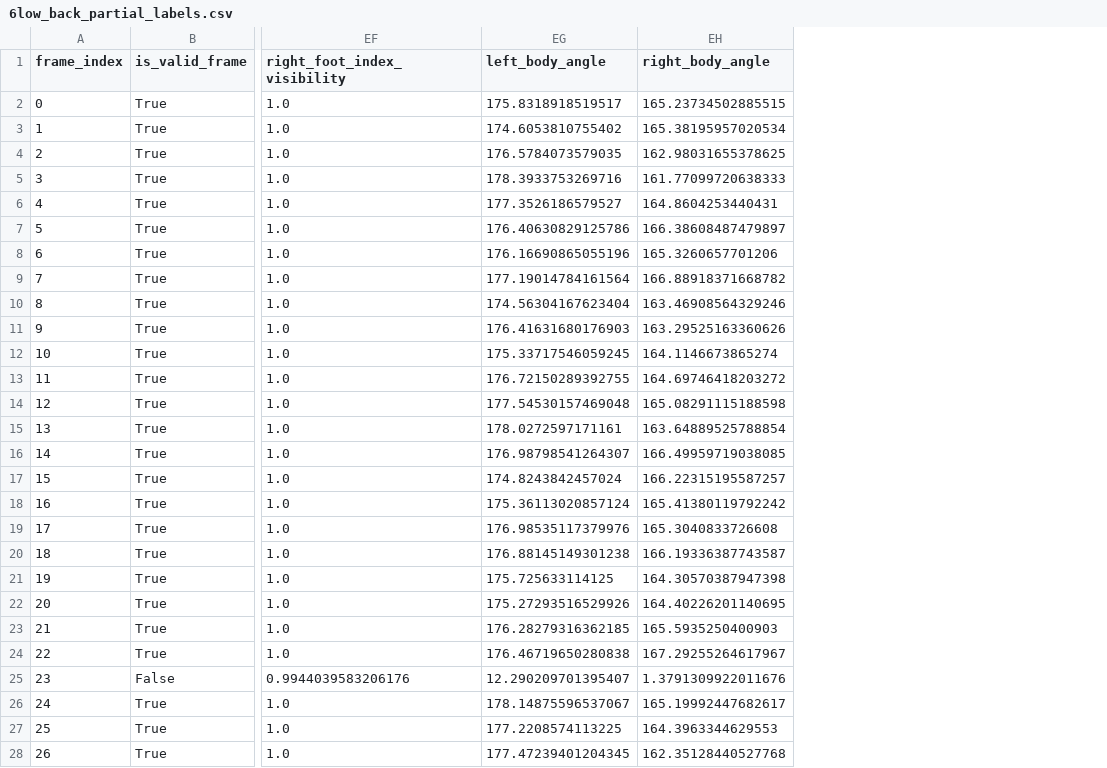
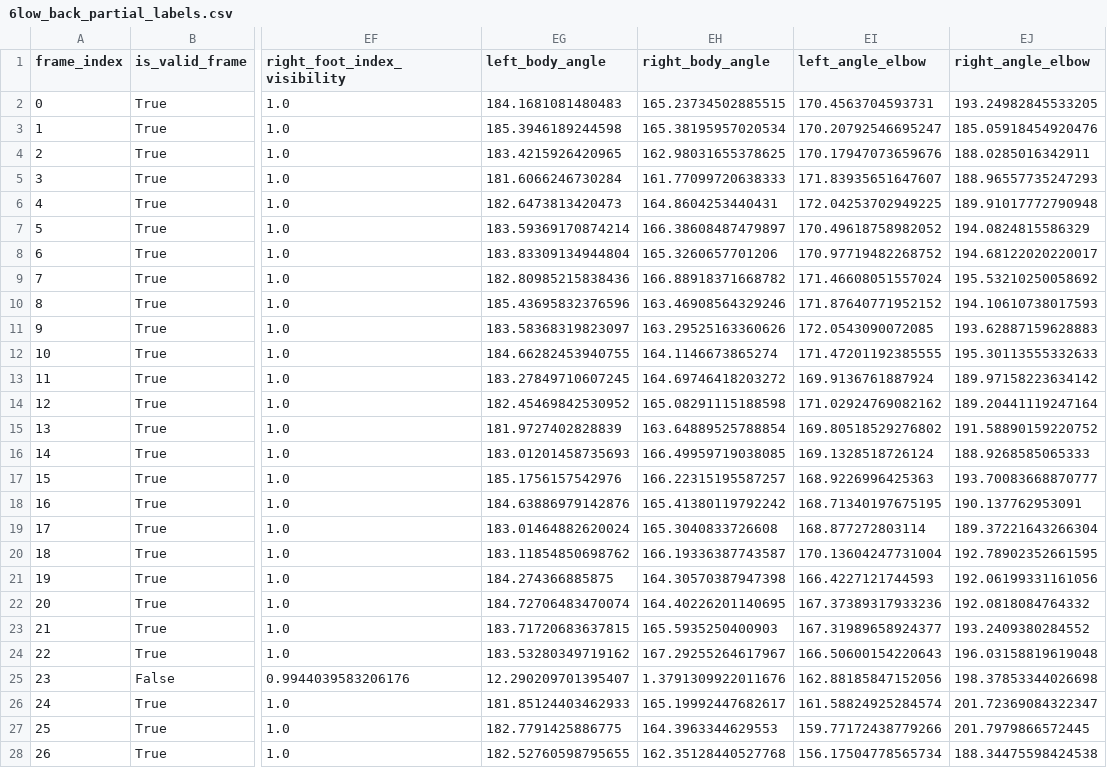
Before and after one commit to doronvin26/project1-A-eye-trainer, a CSV file: data/6low_back_partial_labels.csv, drawn as a sheet; only a part is shown, gaps mark what is left out; the diff covers the shown part only; the diff names each change by its address in the sheet, - before the commit and + after, or states it on an @@ line.

```diff
--- a/data/6low_back_partial_labels.csv
+++ b/data/6low_back_partial_labels.csv
+column EI (left_angle_elbow), rows 2-28: 170.4563704593731 | 170.20792546695247 | 170.17947073659676 | 171.83935651647607 | 172.04253702949225 | 170.49618758982052 | 170.97719482268752 | 171.46608051557024 | 171.87640771952152 | 172.0543090072085 | 171.47201192385555 | 169.9136761887924 | 171.02924769082162 | 169.80518529276802 | 169.1328518726124 | 168.9226996425363 | 168.71340197675195 | 168.877272803114 | 170.13604247731004 | 166.4227121744593 | 167.37389317933236 | 167.31989658924377 | 166.50600154220643 | 162.88185847152056 | 161.58824925284574 | 159.77172438779266 | 156.17504778565734
+column EJ (right_angle_elbow), rows 2-28: 193.24982845533205 | 185.05918454920476 | 188.0285016342911 | 188.96557735247293 | 189.91017772790948 | 194.0824815586329 | 194.68122020220017 | 195.53210250058692 | 194.10610738017593 | 193.62887159628883 | 195.30113555332633 | 189.97158223634142 | 189.20441119247164 | 191.58890159220752 | 188.9268585065333 | 193.70083668870777 | 190.137762953091 | 189.37221643266304 | 192.78902352661595 | 192.06199331161056 | 192.0818084764332 | 193.2409380284552 | 196.03158819619048 | 198.37853344026698 | 201.72369084322347 | 201.7979866572445 | 188.34475598424538
-EG2 (left_body_angle): 175.8318918519517
+EG2 (left_body_angle): 184.1681081480483
-EG3 (left_body_angle): 174.6053810755402
+EG3 (left_body_angle): 185.3946189244598
-EG4 (left_body_angle): 176.5784073579035
+EG4 (left_body_angle): 183.4215926420965
-EG5 (left_body_angle): 178.3933753269716
+EG5 (left_body_angle): 181.6066246730284
-EG6 (left_body_angle): 177.3526186579527
+EG6 (left_body_angle): 182.6473813420473
-EG7 (left_body_angle): 176.40630829125786
+EG7 (left_body_angle): 183.59369170874214
-EG8 (left_body_angle): 176.16690865055196
+EG8 (left_body_angle): 183.83309134944804
-EG9 (left_body_angle): 177.19014784161564
+EG9 (left_body_angle): 182.80985215838436
-EG10 (left_body_angle): 174.56304167623404
+EG10 (left_body_angle): 185.43695832376596
-EG11 (left_body_angle): 176.41631680176903
+EG11 (left_body_angle): 183.58368319823097
-EG12 (left_body_angle): 175.33717546059245
+EG12 (left_body_angle): 184.66282453940755
-EG13 (left_body_angle): 176.72150289392755
+EG13 (left_body_angle): 183.27849710607245
-EG14 (left_body_angle): 177.54530157469048
+EG14 (left_body_angle): 182.45469842530952
-EG15 (left_body_angle): 178.0272597171161
+EG15 (left_body_angle): 181.9727402828839
-EG16 (left_body_angle): 176.98798541264307
+EG16 (left_body_angle): 183.01201458735693
-EG17 (left_body_angle): 174.8243842457024
+EG17 (left_body_angle): 185.1756157542976
-EG18 (left_body_angle): 175.36113020857124
+EG18 (left_body_angle): 184.63886979142876
-EG19 (left_body_angle): 176.98535117379976
+EG19 (left_body_angle): 183.01464882620024
-EG20 (left_body_angle): 176.88145149301238
+EG20 (left_body_angle): 183.11854850698762
-EG21 (left_body_angle): 175.725633114125
+EG21 (left_body_angle): 184.274366885875
-EG22 (left_body_angle): 175.27293516529926
+EG22 (left_body_angle): 184.72706483470074
-EG23 (left_body_angle): 176.28279316362185
+EG23 (left_body_angle): 183.71720683637815
-EG24 (left_body_angle): 176.46719650280838
+EG24 (left_body_angle): 183.53280349719162
-EG26 (left_body_angle): 178.14875596537067
+EG26 (left_body_angle): 181.85124403462933
-EG27 (left_body_angle): 177.2208574113225
+EG27 (left_body_angle): 182.7791425886775
-EG28 (left_body_angle): 177.47239401204345
+EG28 (left_body_angle): 182.52760598795655
```
Also changed, not shown: 73 edited cells elsewhere in this file, data/11half_down_partial_labels.csv, data/11half_up_partial_labels.csv, 21 other files.
